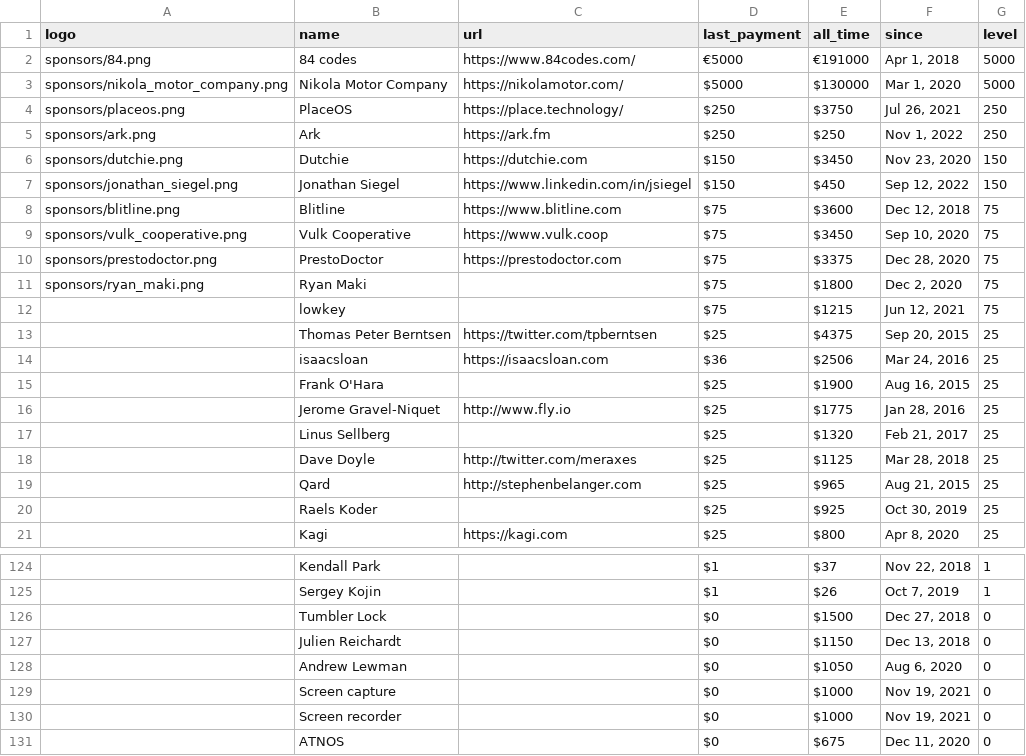
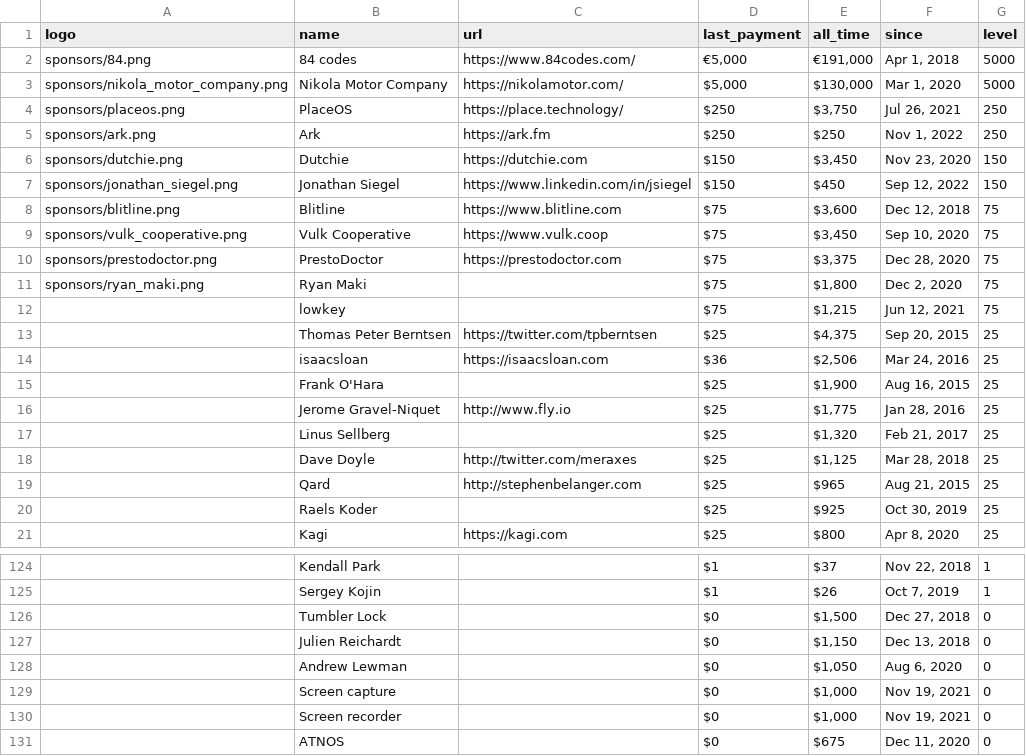
Before and after one commit to crystal-lang/crystal-website, a CSV file: _data/sponsors.csv, drawn as a sheet; only a part is shown, gaps mark what is left out; the diff covers the shown part only.

Commit message:
Format currency numbers in sponsors table

```diff
--- a/_data/sponsors.csv
+++ b/_data/sponsors.csv
@@ -1,19 +1,19 @@
 logo,name,url,last_payment,all_time,since,level
-sponsors/84.png,84 codes,https://www.84codes.com/,€5000,€191000,"Apr 1, 2018",5000
-sponsors/nikola_motor_company.png,Nikola Motor Company,https://nikolamotor.com/,$5000,$130000,"Mar 1, 2020",5000
-sponsors/placeos.png,PlaceOS,https://place.technology/,$250,$3750,"Jul 26, 2021",250
+sponsors/84.png,84 codes,https://www.84codes.com/,"€5,000","€191,000","Apr 1, 2018",5000
+sponsors/nikola_motor_company.png,Nikola Motor Company,https://nikolamotor.com/,"$5,000","$130,000","Mar 1, 2020",5000
+sponsors/placeos.png,PlaceOS,https://place.technology/,$250,"$3,750","Jul 26, 2021",250
 sponsors/ark.png,Ark,https://ark.fm,$250,$250,"Nov 1, 2022",250
-sponsors/dutchie.png,Dutchie,https://dutchie.com,$150,$3450,"Nov 23, 2020",150
+sponsors/dutchie.png,Dutchie,https://dutchie.com,$150,"$3,450","Nov 23, 2020",150
 sponsors/jonathan_siegel.png,Jonathan Siegel,https://www.linkedin.com/in/jsiegel,$150,$450,"Sep 12, 2022",150
-sponsors/blitline.png,Blitline,https://www.blitline.com,$75,$3600,"Dec 12, 2018",75
-sponsors/vulk_cooperative.png,Vulk Cooperative,https://www.vulk.coop,$75,$3450,"Sep 10, 2020",75
-sponsors/prestodoctor.png,PrestoDoctor,https://prestodoctor.com,$75,$3375,"Dec 28, 2020",75
-sponsors/ryan_maki.png,Ryan Maki,,$75,$1800,"Dec 2, 2020",75
-,lowkey,,$75,$1215,"Jun 12, 2021",75
-,Thomas Peter Berntsen,https://twitter.com/tpberntsen,$25,$4375,"Sep 20, 2015",25
-,isaacsloan,https://isaacsloan.com,$36,$2506,"Mar 24, 2016",25
-,Frank O'Hara,,$25,$1900,"Aug 16, 2015",25
-,Jerome Gravel-Niquet,http://www.fly.io,$25,$1775,"Jan 28, 2016",25
-,Linus Sellberg,,$25,$1320,"Feb 21, 2017",25
-,Dave Doyle,http://twitter.com/meraxes,$25,$1125,"Mar 28, 2018",25
+sponsors/blitline.png,Blitline,https://www.blitline.com,$75,"$3,600","Dec 12, 2018",75
+sponsors/vulk_cooperative.png,Vulk Cooperative,https://www.vulk.coop,$75,"$3,450","Sep 10, 2020",75
+sponsors/prestodoctor.png,PrestoDoctor,https://prestodoctor.com,$75,"$3,375","Dec 28, 2020",75
+sponsors/ryan_maki.png,Ryan Maki,,$75,"$1,800","Dec 2, 2020",75
+,lowkey,,$75,"$1,215","Jun 12, 2021",75
+,Thomas Peter Berntsen,https://twitter.com/tpberntsen,$25,"$4,375","Sep 20, 2015",25
+,isaacsloan,https://isaacsloan.com,$36,"$2,506","Mar 24, 2016",25
+,Frank O'Hara,,$25,"$1,900","Aug 16, 2015",25
+,Jerome Gravel-Niquet,http://www.fly.io,$25,"$1,775","Jan 28, 2016",25
+,Linus Sellberg,,$25,"$1,320","Feb 21, 2017",25
+,Dave Doyle,http://twitter.com/meraxes,$25,"$1,125","Mar 28, 2018",25
 ,Qard,http://stephenbelanger.com,$25,$965,"Aug 21, 2015",25
@@ -125,7 +125,7 @@ sponsors/ryan_maki.png,Ryan Maki,,$75,$1800,"Dec 2, 2020",75
 ,Sergey Kojin,,$1,$26,"Oct 7, 2019",1
-,Tumbler Lock,,$0,$1500,"Dec 27, 2018",0
-,Julien Reichardt,,$0,$1150,"Dec 13, 2018",0
-,Andrew Lewman,,$0,$1050,"Aug 6, 2020",0
-,Screen capture,,$0,$1000,"Nov 19, 2021",0
-,Screen recorder,,$0,$1000,"Nov 19, 2021",0
+,Tumbler Lock,,$0,"$1,500","Dec 27, 2018",0
+,Julien Reichardt,,$0,"$1,150","Dec 13, 2018",0
+,Andrew Lewman,,$0,"$1,050","Aug 6, 2020",0
+,Screen capture,,$0,"$1,000","Nov 19, 2021",0
+,Screen recorder,,$0,"$1,000","Nov 19, 2021",0
 ,ATNOS,,$0,$675,"Dec 11, 2020",0
```
Also changed, not shown: 1 edited cell elsewhere in this file, 1 other file.
